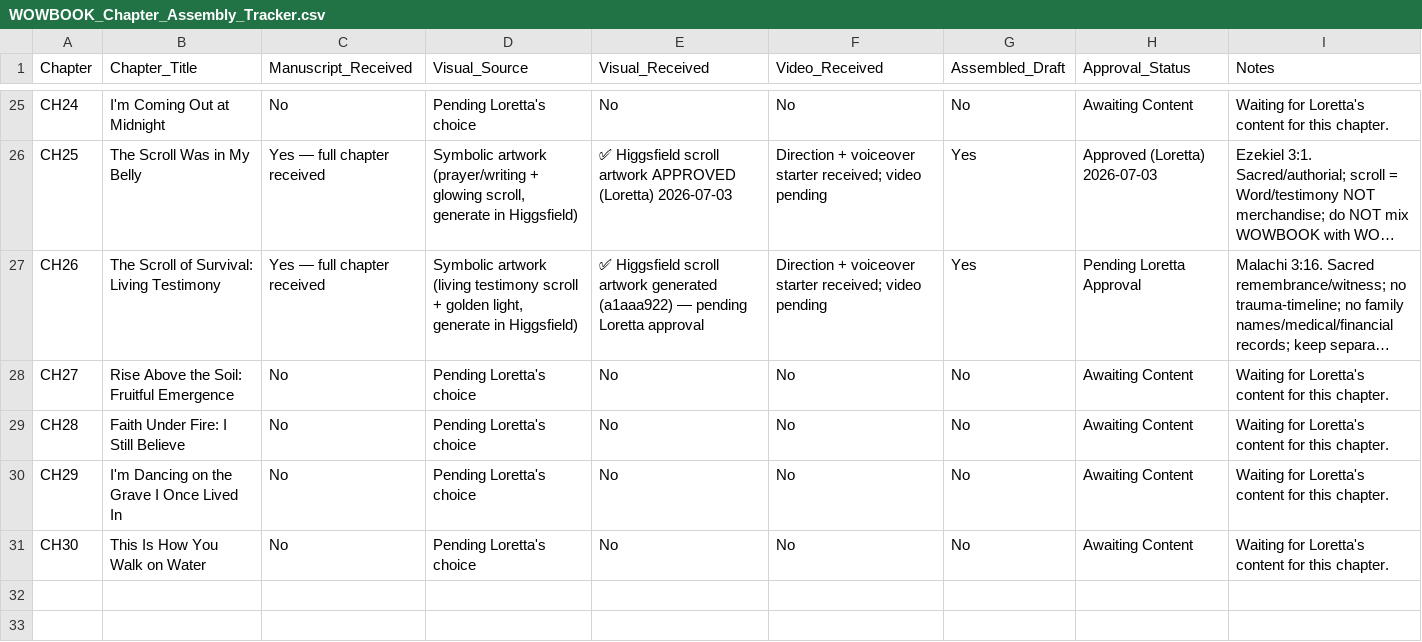
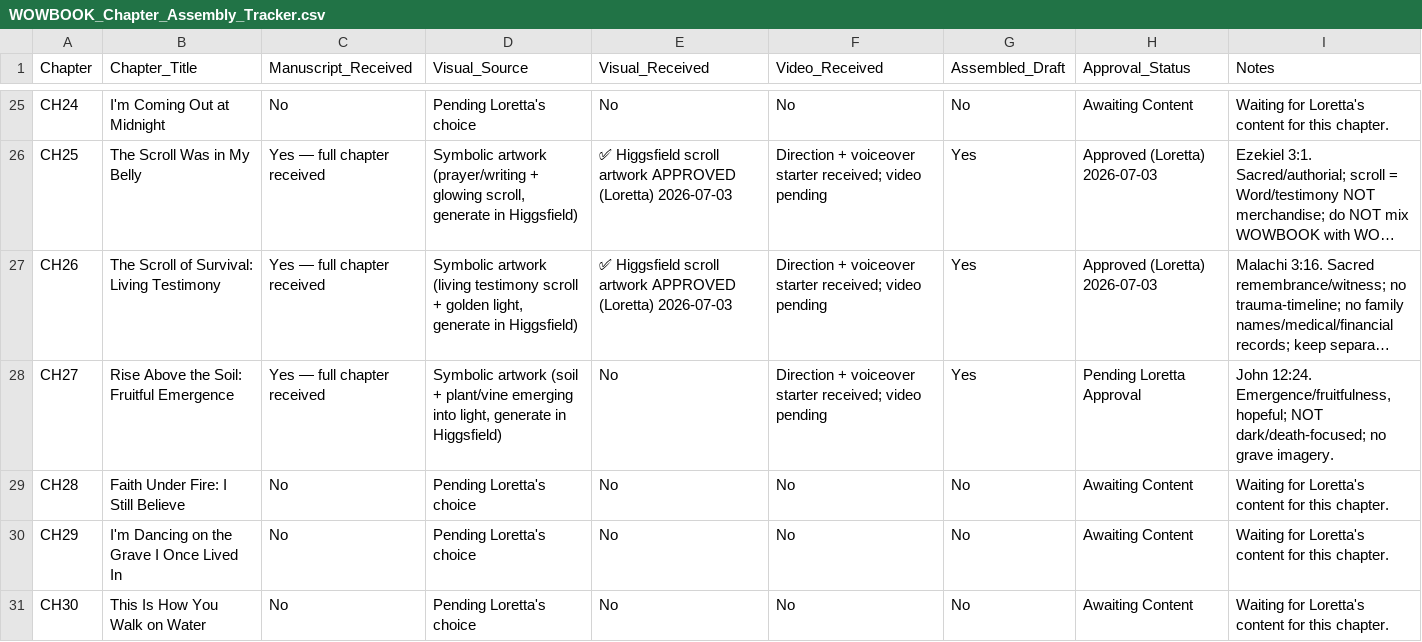
Before and after one commit to hallgross/Onedrive_Folder_Scripts, a CSV file: WOW Book – This Is How You Walk on Water/WOWBOOK_Chapter_Assembly_Tracker.csv, drawn as a sheet; only a part is shown, gaps mark what is left out; long unchanged cells end in …; the diff names each change by its address in the sheet, - before the commit and + after, or states it on an @@ line.

```diff
--- a/WOW Book – This Is How You Walk on Water/WOWBOOK_Chapter_Assembly_Tracker.csv
+++ b/WOW Book – This Is How You Walk on Water/WOWBOOK_Chapter_Assembly_Tracker.csv
-E27 (Visual_Received): …scroll artwork generated (a1aaa922) — pending Loretta approval
+E27 (Visual_Received): …scroll artwork APPROVED (Loretta) 2026-07-03
-H27 (Approval_Status): Pending Loretta Approval
+H27 (Approval_Status): Approved (Loretta) 2026-07-03
-C28 (Manuscript_Received): No
+C28 (Manuscript_Received): Yes — full chapter received
-D28 (Visual_Source): Pending Loretta's choice
+D28 (Visual_Source): Symbolic artwork (soil + plant/vine emerging into light, generate in Higgsfield)
-F28 (Video_Received): No
+F28 (Video_Received): Direction + voiceover starter received; video pending
-G28 (Assembled_Draft): No
+G28 (Assembled_Draft): Yes
-H28 (Approval_Status): Awaiting Content
+H28 (Approval_Status): Pending Loretta Approval
-I28 (Notes): Waiting for Loretta's content for this chapter.
+I28 (Notes): John 12:24. Emergence/fruitfulness, hopeful; NOT dark/death-focused; no grave imagery.
```
Also changed, not shown: HHD_ASSET_REGISTRY.csv, WOW Book – This Is How You Walk on Water/WOWBOOK_Production_Map.csv, 7 other files.
